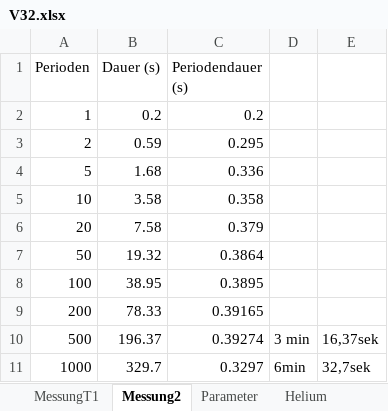
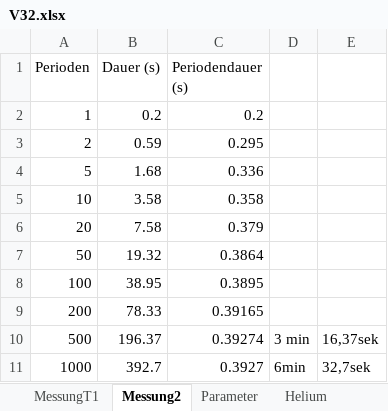
Before and after one commit to OGentner/AP1-Gruppe-143, an Excel workbook: V32.xlsx, sheet Messung2, drawn as a sheet; values as stored, in another font and other column widths than the file's, no borders; the diff names each change by its address in the sheet, - before the commit and + after, or states it on an @@ line.

```diff
--- a/V32.xlsx (sheet Messung2)
+++ b/V32.xlsx (sheet Messung2)
-B11 (Dauer (s)): 329.7
+B11 (Dauer (s)): 392.7
-C11 (Periodendauer (s)): 0.3297
+C11 (Periodendauer (s)): 0.3927
```
Also changed, not shown: sheet MessungT1, sheet Helium, 2 other files.
